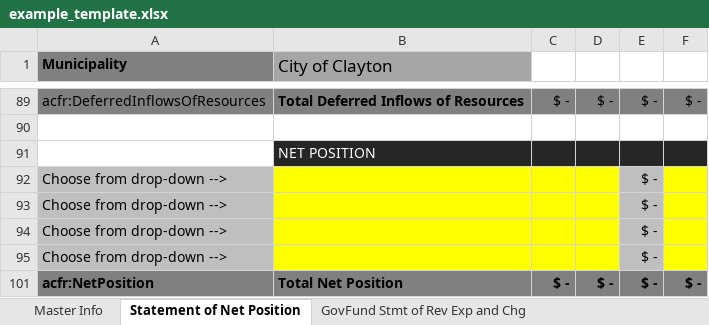
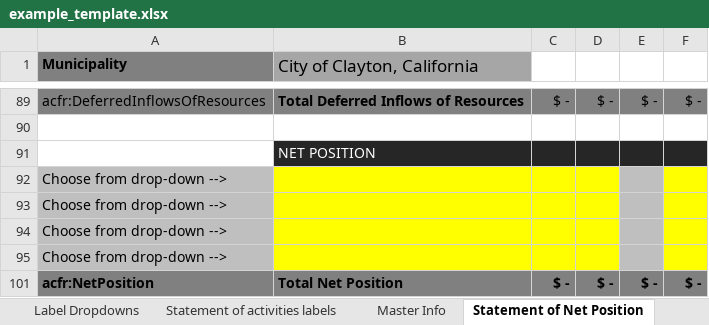
Before and after one commit to closup/process-xbrl, an Excel workbook: static/input_files/acfrs/example_template.xlsx, sheet Statement of Net Position, drawn as a sheet; only a part is shown, gaps mark what is left out; values as stored, in another font and other column widths than the file's, no borders; conditional formats not drawn; the diff covers the shown part only; the diff names each change by its address in the sheet, - before the commit and + after, or states it on an @@ line.

Commit message:
added 1). ability to drag and drop multiple file uploads to web app; 2). adding flexibility to xbrl context definitions (to phase out contexts.xlsx; 3). updated the sample template to include statement of activities

```diff
--- a/static/input_files/acfrs/example_template.xlsx (sheet Statement of Net Position)
+++ b/static/input_files/acfrs/example_template.xlsx (sheet Statement of Net Position)
@@ sheet tab unhidden: Label Dropdowns @@
+sheet tab: Statement of activities labels
-B1: City of Clayton
+B1: City of Clayton, California
-E92:E95: $ -
+E92:E95: (empty)
```
Also changed, not shown: 37 edited cells and cell formats elsewhere in this sheet, sheet Master Info, sheet GovFund Stmt of Rev Exp and Chg, other sheet tabs, formulas that keep their value, hidden cells, static/input_files/acfrs/IXBRL_contexts.xlsx, static/input_files/contexts.xlsx, 13 other files.
